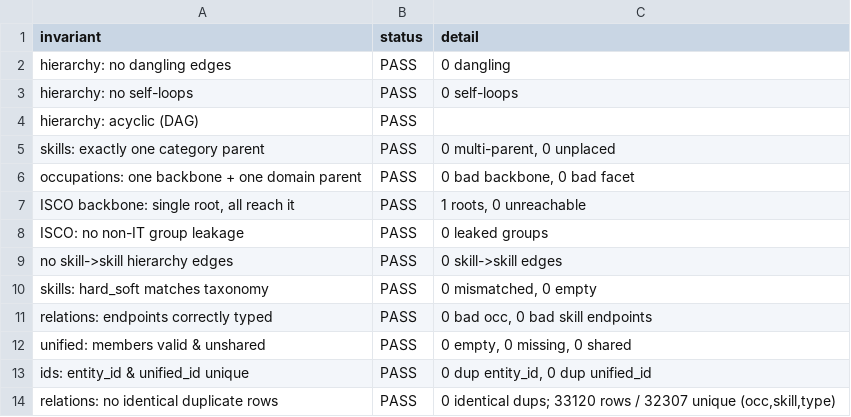
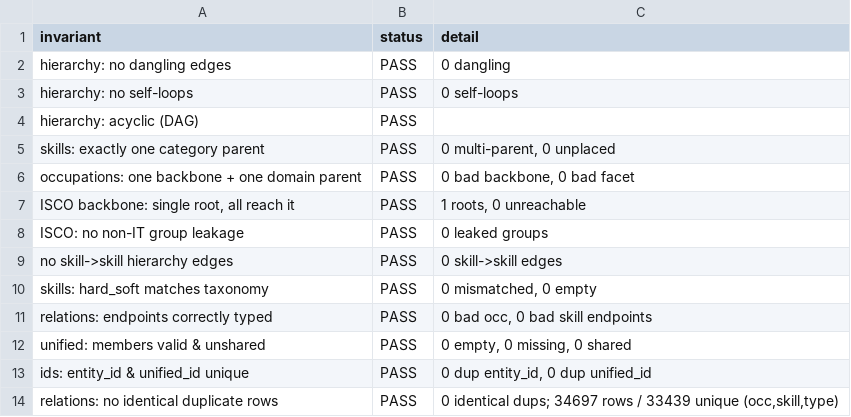
Before and after one commit to YoussefDhb/JobKB, a CSV file: validation/consistency.csv, drawn as a sheet.

```diff
--- a/validation/consistency.csv
+++ b/validation/consistency.csv
@@ -13,2 +13,2 @@ unified: members valid & unshared,PASS,"0 empty, 0 missing, 0 shared"
 ids: entity_id & unified_id unique,PASS,"0 dup entity_id, 0 dup unified_id"
-relations: no identical duplicate rows,PASS,"0 identical dups; 33120 rows / 32307 unique (occ,skill,type)"
+relations: no identical duplicate rows,PASS,"0 identical dups; 34697 rows / 33439 unique (occ,skill,type)"
```
Also changed, not shown: validation/coverage_fijo_detail.csv, validation/coverage_sayfullina_detail.csv, 6 other files.
